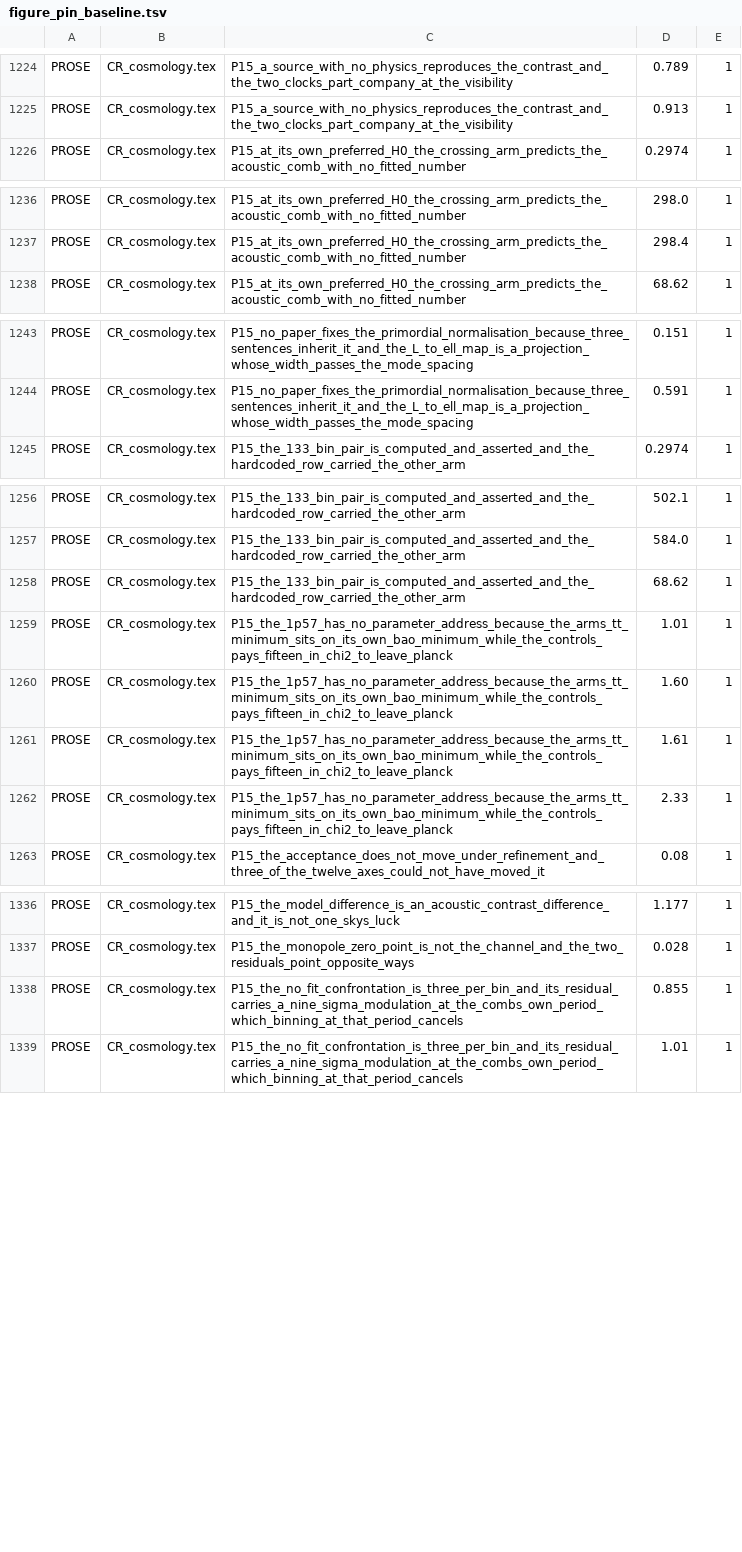
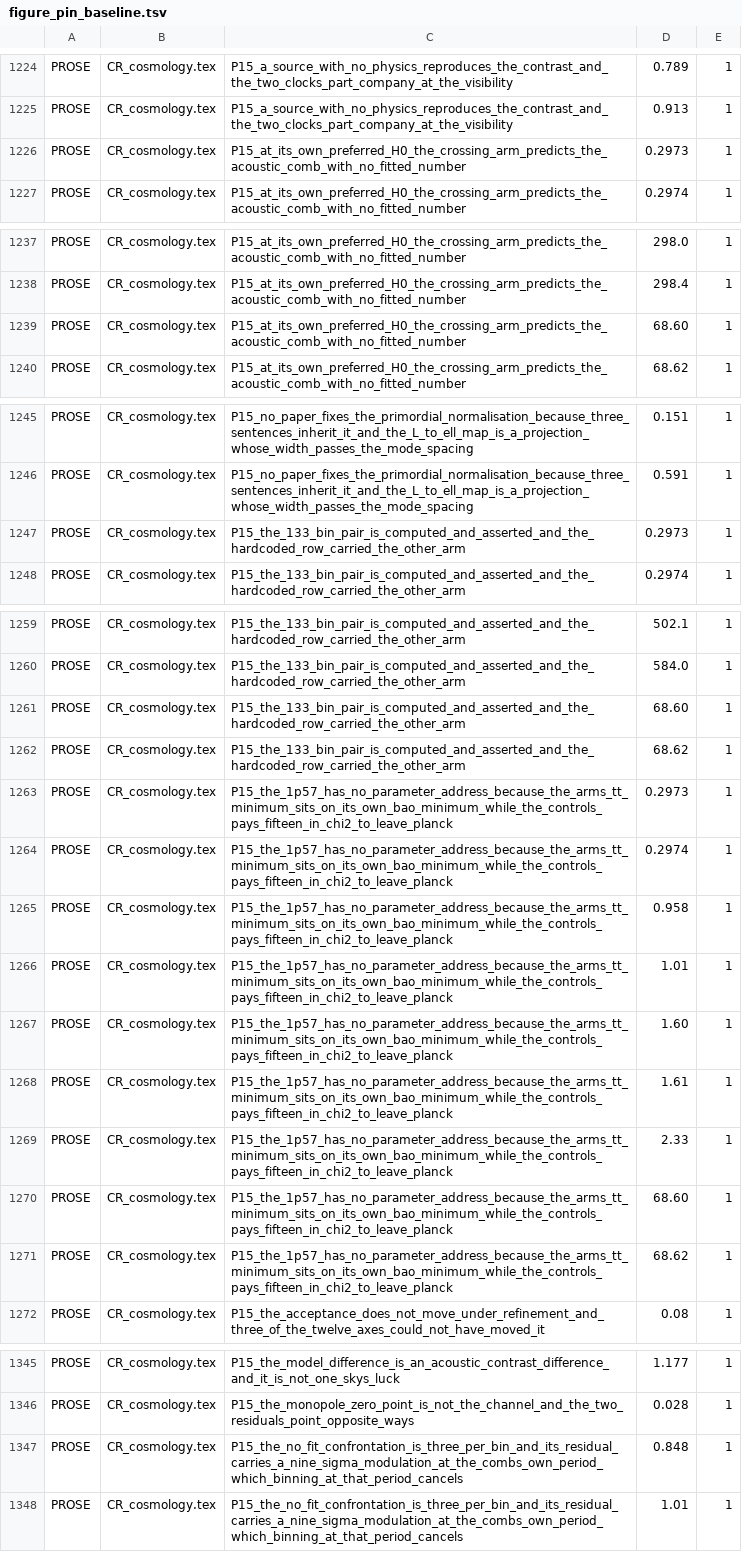
Before and after one commit to daryljanzen/shadow-of-existence, a TSV file: corpus/figure_pin_baseline.tsv, drawn as a sheet; only a part is shown, gaps mark what is left out.

```diff
--- a/corpus/figure_pin_baseline.tsv
+++ b/corpus/figure_pin_baseline.tsv
@@ -1225,2 +1225,3 @@ PROSE	CR_cosmology.tex	P15_a_source_with_no_physics_reproduces_the_contrast_and_
 PROSE	CR_cosmology.tex	P15_a_source_with_no_physics_reproduces_the_contrast_and_the_two_clocks_part_company_at_the_visibility	0.913	1
+PROSE	CR_cosmology.tex	P15_at_its_own_preferred_H0_the_crossing_arm_predicts_the_acoustic_comb_with_no_fitted_number	0.2973	1
 PROSE	CR_cosmology.tex	P15_at_its_own_preferred_H0_the_crossing_arm_predicts_the_acoustic_comb_with_no_fitted_number	0.2974	1
@@ -1237,2 +1238,3 @@ PROSE	CR_cosmology.tex	P15_at_its_own_preferred_H0_the_crossing_arm_predicts_the
 PROSE	CR_cosmology.tex	P15_at_its_own_preferred_H0_the_crossing_arm_predicts_the_acoustic_comb_with_no_fitted_number	298.4	1
+PROSE	CR_cosmology.tex	P15_at_its_own_preferred_H0_the_crossing_arm_predicts_the_acoustic_comb_with_no_fitted_number	68.60	1
 PROSE	CR_cosmology.tex	P15_at_its_own_preferred_H0_the_crossing_arm_predicts_the_acoustic_comb_with_no_fitted_number	68.62	1
@@ -1244,2 +1246,3 @@ PROSE	CR_cosmology.tex	P15_no_paper_fixes_the_primordial_normalisation_because_t
 PROSE	CR_cosmology.tex	P15_no_paper_fixes_the_primordial_normalisation_because_three_sentences_inherit_it_and_the_L_to_ell_map_is_a_projection_whose_width_passes_the_mode_spacing	0.591	1
+PROSE	CR_cosmology.tex	P15_the_133_bin_pair_is_computed_and_asserted_and_the_hardcoded_row_carried_the_other_arm	0.2973	1
 PROSE	CR_cosmology.tex	P15_the_133_bin_pair_is_computed_and_asserted_and_the_hardcoded_row_carried_the_other_arm	0.2974	1
@@ -1257,3 +1260,7 @@ PROSE	CR_cosmology.tex	P15_the_133_bin_pair_is_computed_and_asserted_and_the_har
 PROSE	CR_cosmology.tex	P15_the_133_bin_pair_is_computed_and_asserted_and_the_hardcoded_row_carried_the_other_arm	584.0	1
+PROSE	CR_cosmology.tex	P15_the_133_bin_pair_is_computed_and_asserted_and_the_hardcoded_row_carried_the_other_arm	68.60	1
 PROSE	CR_cosmology.tex	P15_the_133_bin_pair_is_computed_and_asserted_and_the_hardcoded_row_carried_the_other_arm	68.62	1
+PROSE	CR_cosmology.tex	P15_the_1p57_has_no_parameter_address_because_the_arms_tt_minimum_sits_on_its_own_bao_minimum_while_the_controls_pays_fifteen_in_chi2_to_leave_planck	0.2973	1
+PROSE	CR_cosmology.tex	P15_the_1p57_has_no_parameter_address_because_the_arms_tt_minimum_sits_on_its_own_bao_minimum_while_the_controls_pays_fifteen_in_chi2_to_leave_planck	0.2974	1
+PROSE	CR_cosmology.tex	P15_the_1p57_has_no_parameter_address_because_the_arms_tt_minimum_sits_on_its_own_bao_minimum_while_the_controls_pays_fifteen_in_chi2_to_leave_planck	0.958	1
 PROSE	CR_cosmology.tex	P15_the_1p57_has_no_parameter_address_because_the_arms_tt_minimum_sits_on_its_own_bao_minimum_while_the_controls_pays_fifteen_in_chi2_to_leave_planck	1.01	1
@@ -1262,2 +1269,4 @@ PROSE	CR_cosmology.tex	P15_the_1p57_has_no_parameter_address_because_the_arms_tt
 PROSE	CR_cosmology.tex	P15_the_1p57_has_no_parameter_address_because_the_arms_tt_minimum_sits_on_its_own_bao_minimum_while_the_controls_pays_fifteen_in_chi2_to_leave_planck	2.33	1
+PROSE	CR_cosmology.tex	P15_the_1p57_has_no_parameter_address_because_the_arms_tt_minimum_sits_on_its_own_bao_minimum_while_the_controls_pays_fifteen_in_chi2_to_leave_planck	68.60	1
+PROSE	CR_cosmology.tex	P15_the_1p57_has_no_parameter_address_because_the_arms_tt_minimum_sits_on_its_own_bao_minimum_while_the_controls_pays_fifteen_in_chi2_to_leave_planck	68.62	1
 PROSE	CR_cosmology.tex	P15_the_acceptance_does_not_move_under_refinement_and_three_of_the_twelve_axes_could_not_have_moved_it	0.08	1
@@ -1337,3 +1346,3 @@ PROSE	CR_cosmology.tex	P15_the_model_difference_is_an_acoustic_contrast_differen
 PROSE	CR_cosmology.tex	P15_the_monopole_zero_point_is_not_the_channel_and_the_two_residuals_point_opposite_ways	0.028	1
-PROSE	CR_cosmology.tex	P15_the_no_fit_confrontation_is_three_per_bin_and_its_residual_carries_a_nine_sigma_modulation_at_the_combs_own_period_which_binning_at_that_period_cancels	0.855	1
+PROSE	CR_cosmology.tex	P15_the_no_fit_confrontation_is_three_per_bin_and_its_residual_carries_a_nine_sigma_modulation_at_the_combs_own_period_which_binning_at_that_period_cancels	0.848	1
 PROSE	CR_cosmology.tex	P15_the_no_fit_confrontation_is_three_per_bin_and_its_residual_carries_a_nine_sigma_modulation_at_the_combs_own_period_which_binning_at_that_period_cancels	1.01	1
```
Also changed, not shown: corpus/frontier_steps_history.tsv, corpus/marker_transposition_baseline.tsv, 19 other files.
